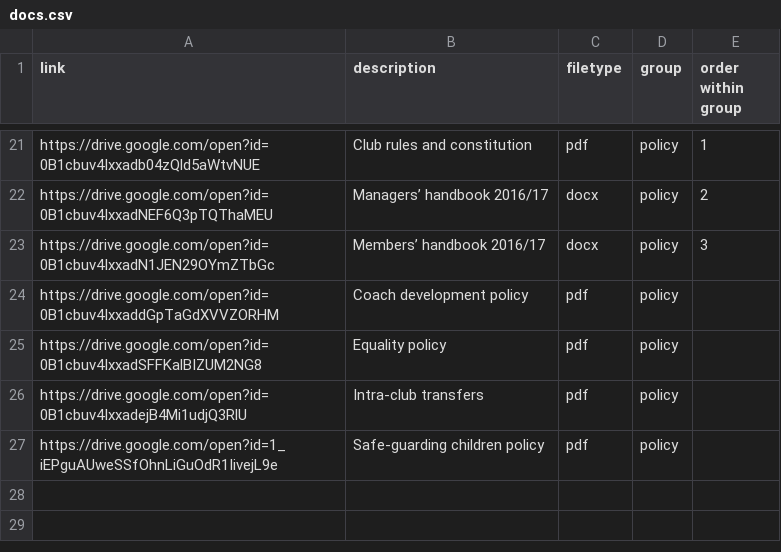
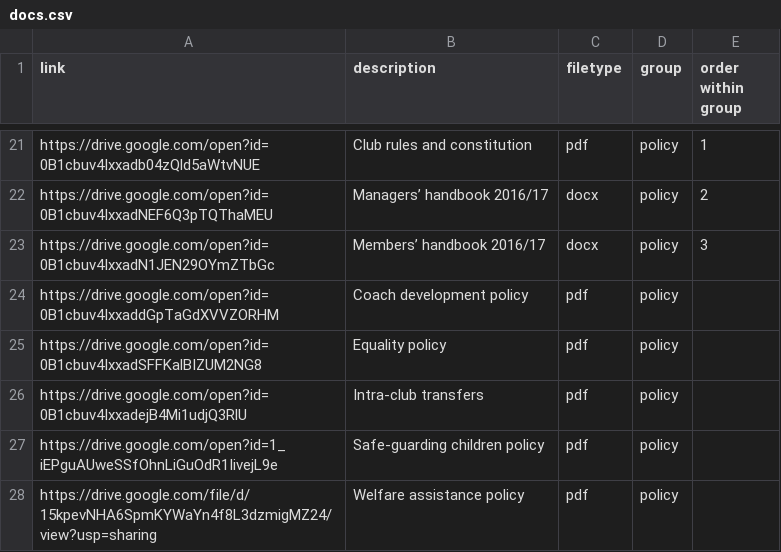
Before and after one commit to BYFC/BYFC.github.io, a CSV file: _data/docs.csv, drawn as a sheet; only a part is shown, gaps mark what is left out; the diff names each change by its address in the sheet, - before the commit and + after, or states it on an @@ line.

Commit message:
Added welfare policy

```diff
--- a/_data/docs.csv
+++ b/_data/docs.csv
+row 28: https://drive.google.com/file/d/15kpevNHA6SpmKYWaYn4f8L3dzmigMZ24/view?usp=sharing | Welfare assistance policy | pdf | policy
```
